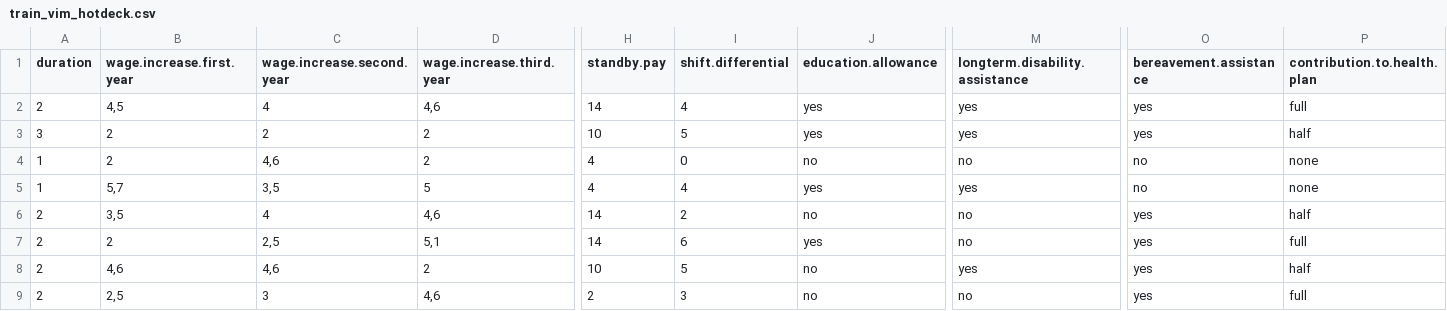
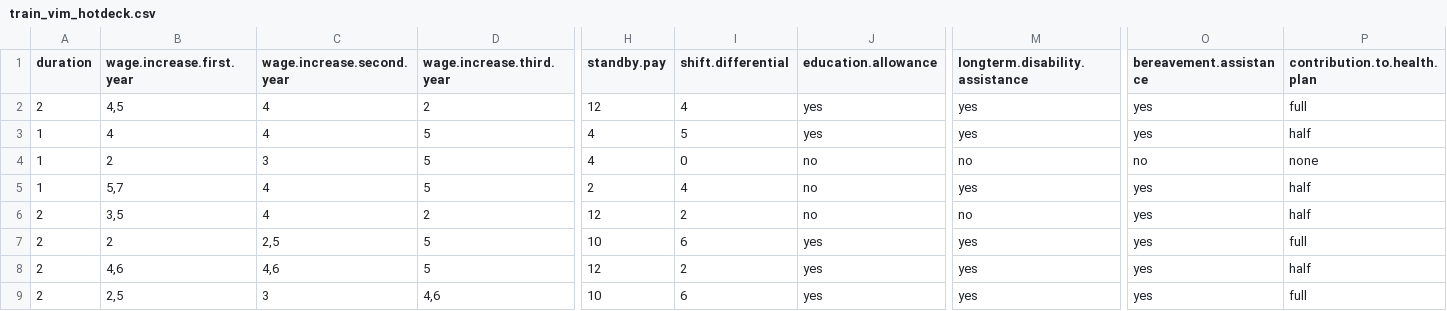
Before and after one commit to jacekchess/Projekt_WB, a CSV file: files/dataset4/train_vim_hotdeck.csv, drawn as a sheet; only a part is shown, gaps mark what is left out; the diff covers the shown part only; the diff names each change by its address in the sheet, - before the commit and + after, or states it on an @@ line.

```diff
--- a/files/dataset4/train_vim_hotdeck.csv
+++ b/files/dataset4/train_vim_hotdeck.csv
-D2 (wage.increase.third.year): 4,6
+D2 (wage.increase.third.year): 2
-H2 (standby.pay): 14
+H2 (standby.pay): 12
-A3 (duration): 3
+A3 (duration): 1
-B3 (wage.increase.first.year): 2
+B3 (wage.increase.first.year): 4
-C3 (wage.increase.second.year): 2
+C3 (wage.increase.second.year): 4
-D3:D4 (wage.increase.third.year): 2
+D3:D4 (wage.increase.third.year): 5
-H3 (standby.pay): 10
+H3 (standby.pay): 4
-C4 (wage.increase.second.year): 4,6
+C4 (wage.increase.second.year): 3
-C5 (wage.increase.second.year): 3,5
+C5 (wage.increase.second.year): 4
-H5 (standby.pay): 4
+H5 (standby.pay): 2
-J5 (education.allowance): yes
+J5 (education.allowance): no
-O5 (bereavement.assistance): no
+O5 (bereavement.assistance): yes
-P5 (contribution.to.health.plan): none
+P5 (contribution.to.health.plan): half
-D6 (wage.increase.third.year): 4,6
+D6 (wage.increase.third.year): 2
-H6 (standby.pay): 14
+H6 (standby.pay): 12
-D7 (wage.increase.third.year): 5,1
+D7 (wage.increase.third.year): 5
-H7 (standby.pay): 14
+H7 (standby.pay): 10
-M7 (longterm.disability.assistance): no
+M7 (longterm.disability.assistance): yes
-D8 (wage.increase.third.year): 2
+D8 (wage.increase.third.year): 5
-H8 (standby.pay): 10
+H8 (standby.pay): 12
-I8 (shift.differential): 5
+I8 (shift.differential): 2
-J8:J9 (education.allowance): no
+J8:J9 (education.allowance): yes
-H9 (standby.pay): 2
+H9 (standby.pay): 10
-I9 (shift.differential): 3
+I9 (shift.differential): 6
-M9 (longterm.disability.assistance): no
+M9 (longterm.disability.assistance): yes
```
Also changed, not shown: 134 edited cells elsewhere in this file, files/dataset29/train_mice.csv, files/dataset4/test_mice.csv, 22 other files.
